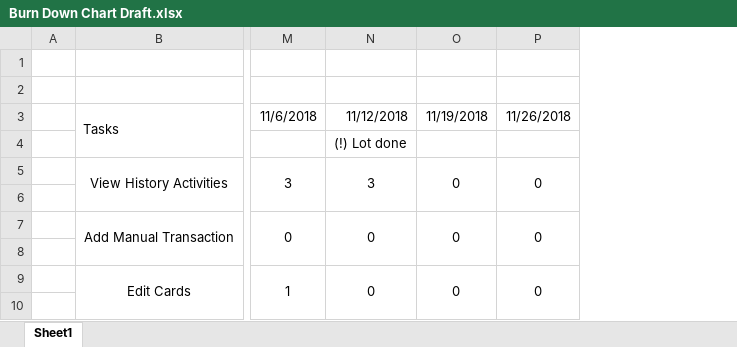
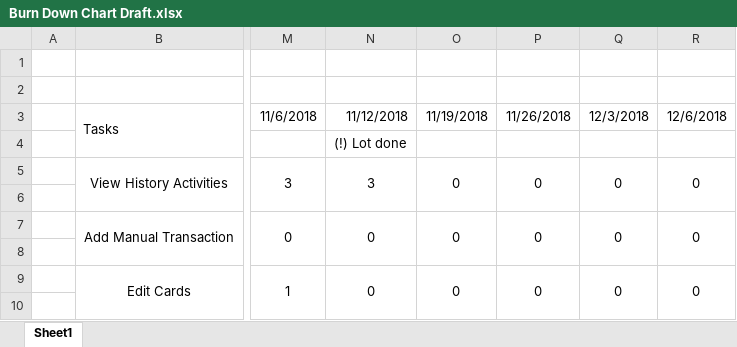
Before and after one commit to JustinB98/Android-Basics-User-Interface-CSE248, an Excel workbook: _FinalPlanning/BurnDown/Burn Down Chart Draft.xlsx, sheet Sheet1, drawn as a sheet; only a part is shown, gaps mark what is left out; values as stored, in another font and other column widths than the file's, no borders; the diff names each change by its address in the sheet, - before the commit and + after, or states it on an @@ line.

Commit message:
Fixed some bugs Fixed a bug that was bothering me for a while. When transactions were loading, and the calendar view was selected after the list view, it would have a loading screen that wouldn't go away until you switched the screen again. This was because the loading listener wasn't removed. Also I removed the observers from the CardWrapper in the onStop method so it doesn't increase time complexity when notifying listeners. Also updated burn down chart

```diff
--- a/_FinalPlanning/BurnDown/Burn Down Chart Draft.xlsx (sheet Sheet1)
+++ b/_FinalPlanning/BurnDown/Burn Down Chart Draft.xlsx (sheet Sheet1)
+column Q, rows 3-9: 12/3/2018 |  | 0 |  | 0 |  | 0
+column R, rows 3-9: 12/6/2018 |  | 0 |  | 0 |  | 0
```
Also changed, not shown: 4 other files.
